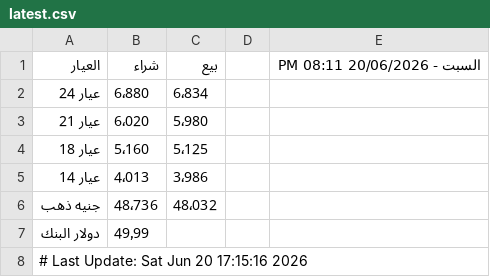
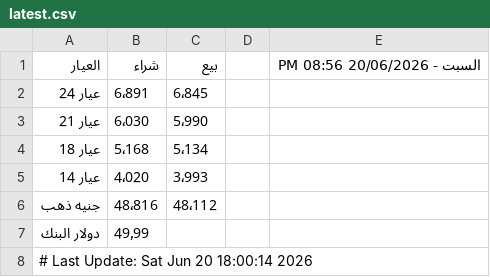
Before and after one commit to abodaapp-hash/sheet-fetcher, a CSV file: data/latest.csv, drawn as a sheet.

```diff
--- a/data/latest.csv
+++ b/data/latest.csv
@@ -1,8 +1,8 @@
-العيار,شراء,بيع,,السبت - 20/06/2026 08:11 PM
-عيار 24 ,6٬880,6٬834,,
-عيار 21 ,6٬020,5٬980,,
-عيار 18 ,5٬160,5٬125,,
-عيار 14 ,4٬013,3٬986,,
-جنيه ذهب,48٬736,48٬032,,
+العيار,شراء,بيع,,السبت - 20/06/2026 08:56 PM
+عيار 24 ,6٬891,6٬845,,
+عيار 21 ,6٬030,5٬990,,
+عيار 18 ,5٬168,5٬134,,
+عيار 14 ,4٬020,3٬993,,
+جنيه ذهب,48٬816,48٬112,,
 دولار البنك,49٫99,,,
-# Last Update: Sat Jun 20 17:15:16 2026
+# Last Update: Sat Jun 20 18:00:14 2026
```
